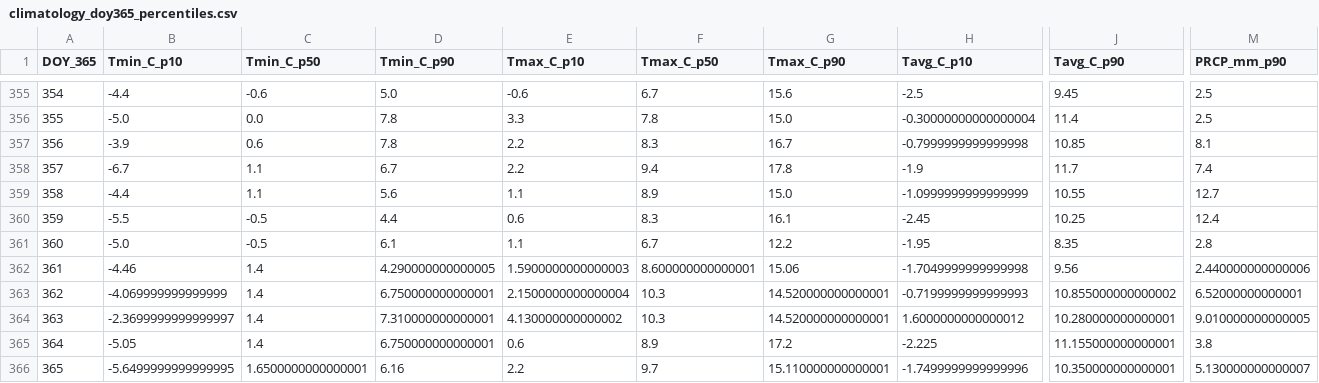
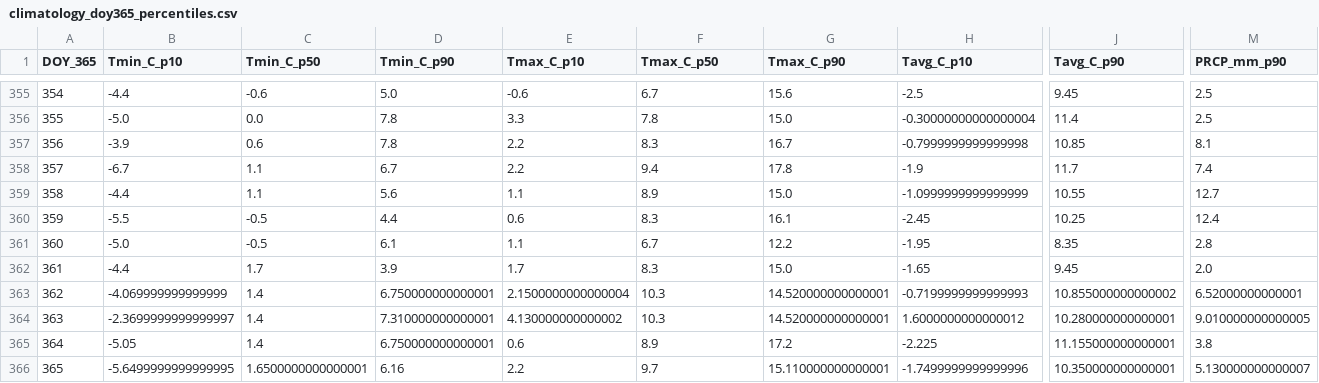
Before and after one commit to jp1309/arlington_weather, a CSV file: data/climatology_doy365_percentiles.csv, drawn as a sheet; only a part is shown, gaps mark what is left out; the diff names each change by its address in the sheet, - before the commit and + after, or states it on an @@ line.

```diff
--- a/data/climatology_doy365_percentiles.csv
+++ b/data/climatology_doy365_percentiles.csv
-B362 (Tmin_C_p10): -4.46
+B362 (Tmin_C_p10): -4.4
-C362 (Tmin_C_p50): 1.4
+C362 (Tmin_C_p50): 1.7
-D362 (Tmin_C_p90): 4.290000000000005
+D362 (Tmin_C_p90): 3.9
-E362 (Tmax_C_p10): 1.5900000000000003
+E362 (Tmax_C_p10): 1.7
-F362 (Tmax_C_p50): 8.600000000000001
+F362 (Tmax_C_p50): 8.3
-G362 (Tmax_C_p90): 15.06
+G362 (Tmax_C_p90): 15.0
-H362 (Tavg_C_p10): -1.7049999999999998
+H362 (Tavg_C_p10): -1.65
-J362 (Tavg_C_p90): 9.56
+J362 (Tavg_C_p90): 9.45
-M362 (PRCP_mm_p90): 2.440000000000006
+M362 (PRCP_mm_p90): 2.0
```
Also changed, not shown: data/arlington_daily.csv, 2 other files.
